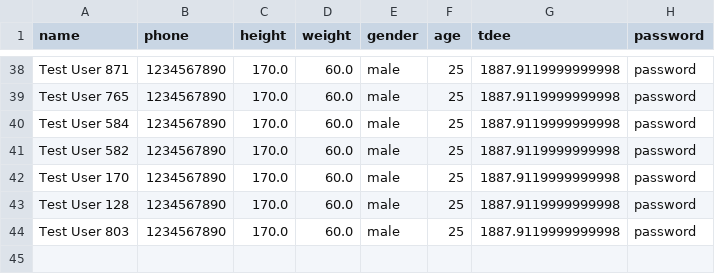
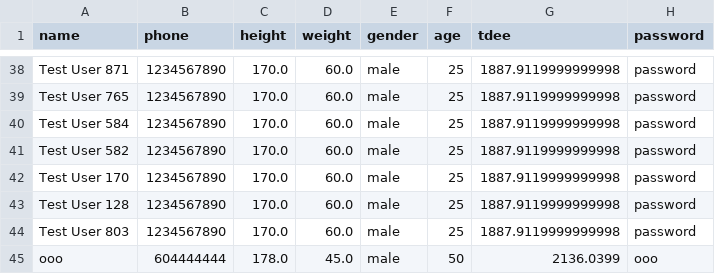
Before and after one commit to Marcus17642/CIT-Agile-Project, a CSV file: data/users.csv, drawn as a sheet; only a part is shown, gaps mark what is left out.

```diff
--- a/data/users.csv
+++ b/data/users.csv
@@ -44 +44,2 @@ Test User 128,1234567890,170.0,60.0,male,25,1887.9119999999998,password
 Test User 803,1234567890,170.0,60.0,male,25,1887.9119999999998,password
+ooo,604444444,178.0,45.0,male,50,2136.0399,ooo
```
Also changed, not shown: data/foodmeal.csv, data/meals.csv.
